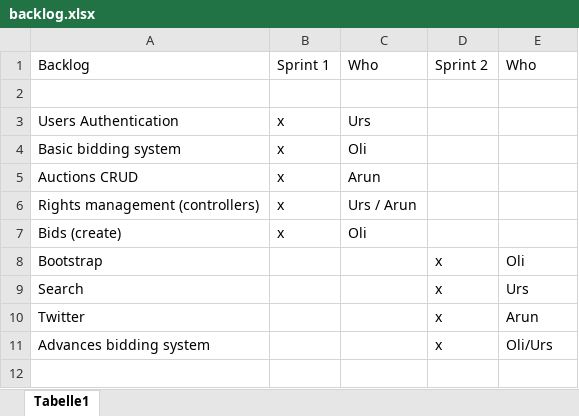
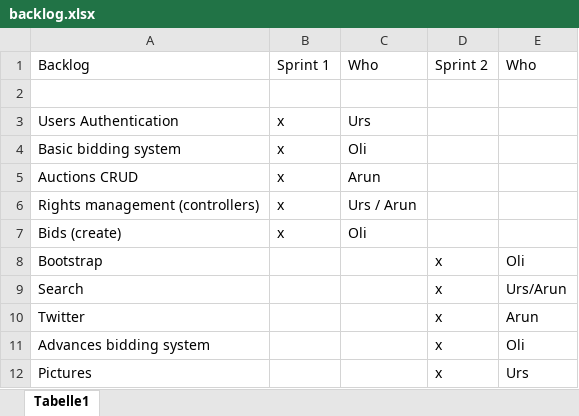
Before and after one commit to ASE-2014/autotrade, an Excel workbook: scrum/backlog.xlsx, sheet Tabelle1, drawn as a sheet; values as stored, in another font and other column widths than the file's, no borders; the diff names each change by its address in the sheet, - before the commit and + after, or states it on an @@ line.

Commit message:
Added a additional goal to sprint 2

```diff
--- a/scrum/backlog.xlsx (sheet Tabelle1)
+++ b/scrum/backlog.xlsx (sheet Tabelle1)
-E9: Urs
+E9: Urs/Arun
-E11: Oli/Urs
+E11: Oli
+row 12: Pictures |  |  | x | Urs
```
